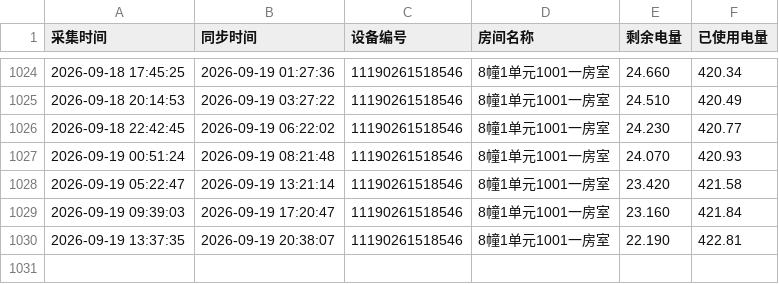
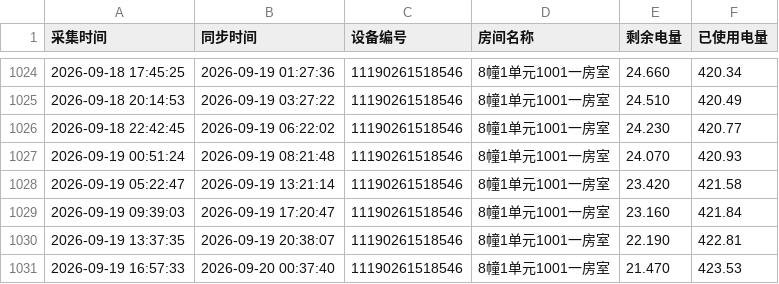
Before and after one commit to tanglixiang/df_test, a CSV file: device_data/11190261518546.csv, drawn as a sheet; only a part is shown, gaps mark what is left out; the diff names each change by its address in the sheet, - before the commit and + after, or states it on an @@ line.

```diff
--- a/device_data/11190261518546.csv
+++ b/device_data/11190261518546.csv
+row 1031: 2026-09-19 16:57:33 | 2026-09-20 00:37:40 | 11190261518546 | 8幢1单元1001一房室 | 21.470 | 423.53
```
Also changed, not shown: device_data/11190261518547.csv, 1 other file.
